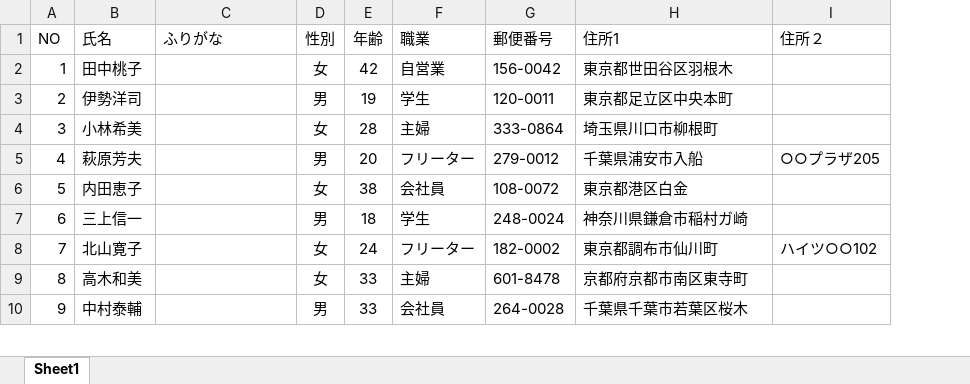
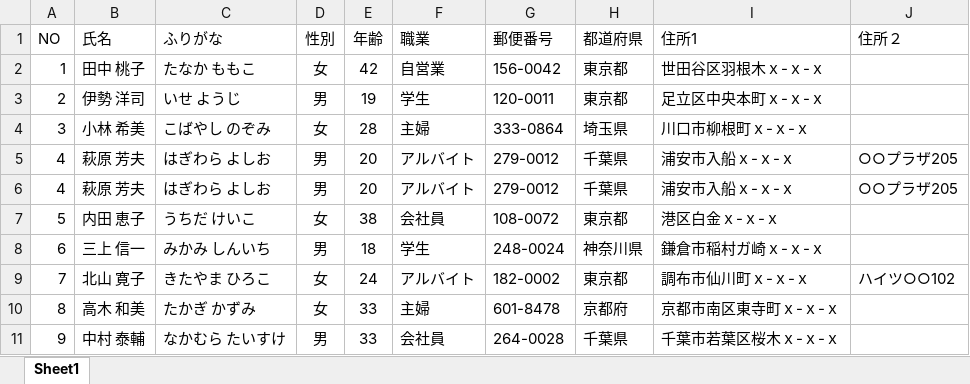
Before and after one commit to m0r1y055/excel, an Excel workbook: 22_顧客名簿.xlsx, sheet Sheet1, drawn as a sheet; only a part is shown; values as stored, in another font and other column widths than the file's, no borders; table styles not drawn; addresses are those after the commit; the diff covers the shown part only; the diff names each change by its address in the sheet, - before the commit and + after, or states it on an @@ line.

Commit message:
第２章-顧客名簿：作業途中（～p.56）

```diff
--- a/22_顧客名簿.xlsx (sheet Sheet1)
+++ b/22_顧客名簿.xlsx (sheet Sheet1)
+column H (都道府県), rows 2-5: 東京都 | 東京都 | 埼玉県 | 千葉県; rows 7-11: 東京都 | 神奈川県 | 東京都 | 京都府 | 千葉県
-B2 (氏名): 田中桃子
+B2 (氏名): 田中 桃子
-C2 (ふりがな): (empty)
+C2 (ふりがな): たなか ももこ
-I2 (住所1): 東京都世田谷区羽根木
+I2 (住所1): 世田谷区羽根木ｘ-ｘ-ｘ
-B3 (氏名): 伊勢洋司
+B3 (氏名): 伊勢 洋司
-C3 (ふりがな): (empty)
+C3 (ふりがな): いせ ようじ
-I3 (住所1): 東京都足立区中央本町
+I3 (住所1): 足立区中央本町ｘ-ｘ-ｘ
-B4 (氏名): 小林希美
+B4 (氏名): 小林 希美
-C4 (ふりがな): (empty)
+C4 (ふりがな): こばやし のぞみ
-I4 (住所1): 埼玉県川口市柳根町
+I4 (住所1): 川口市柳根町ｘ-ｘ-ｘ
-B5 (氏名): 萩原芳夫
+B5 (氏名): 萩原 芳夫
-C5 (ふりがな): (empty)
+C5 (ふりがな): はぎわら よしお
-F5 (職業): フリーター
+F5 (職業): アルバイト
-I5 (住所1): 千葉県浦安市入船
+I5 (住所1): 浦安市入船ｘ-ｘ-ｘ
+row 6: 4 | 萩原 芳夫 | はぎわら よしお | 男 | 20 | アルバイト | 279-0012 | 千葉県 | 浦安市入船ｘ-ｘ-ｘ | ○○プラザ205
-B7 (氏名): 内田恵子
+B7 (氏名): 内田 恵子
-C7 (ふりがな): (empty)
+C7 (ふりがな): うちだ けいこ
-I7 (住所1): 東京都港区白金
+I7 (住所1): 港区白金ｘ-ｘ-ｘ
-B8 (氏名): 三上信一
+B8 (氏名): 三上 信一
-C8 (ふりがな): (empty)
+C8 (ふりがな): みかみ しんいち
-I8 (住所1): 神奈川県鎌倉市稲村ガ崎
+I8 (住所1): 鎌倉市稲村ガ崎ｘ-ｘ-ｘ
-B9 (氏名): 北山寛子
+B9 (氏名): 北山 寛子
-C9 (ふりがな): (empty)
+C9 (ふりがな): きたやま ひろこ
-F9 (職業): フリーター
+F9 (職業): アルバイト
-I9 (住所1): 東京都調布市仙川町
+I9 (住所1): 調布市仙川町ｘ-ｘ-ｘ
-B10 (氏名): 高木和美
+B10 (氏名): 高木 和美
-C10 (ふりがな): (empty)
+C10 (ふりがな): たかぎ かずみ
-I10 (住所1): 京都府京都市南区東寺町
+I10 (住所1): 京都市南区東寺町ｘ-ｘ-ｘ
-B11 (氏名): 中村泰輔
+B11 (氏名): 中村 泰輔
-C11 (ふりがな): (empty)
+C11 (ふりがな): なかむら たいすけ
-I11 (住所1): 千葉県千葉市若葉区桜木
+I11 (住所1): 千葉市若葉区桜木ｘ-ｘ-ｘ
```
Also changed, not shown: 18 removed rows and 25 edited cells elsewhere in this sheet.
